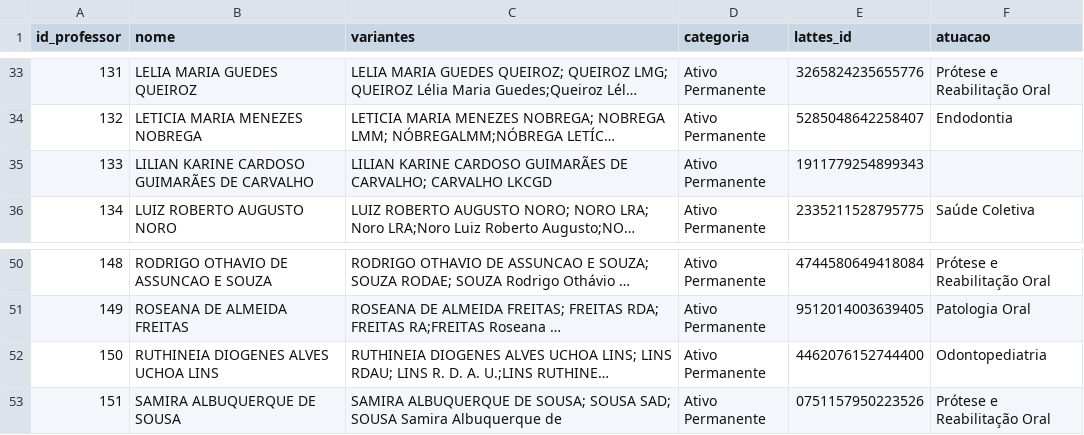
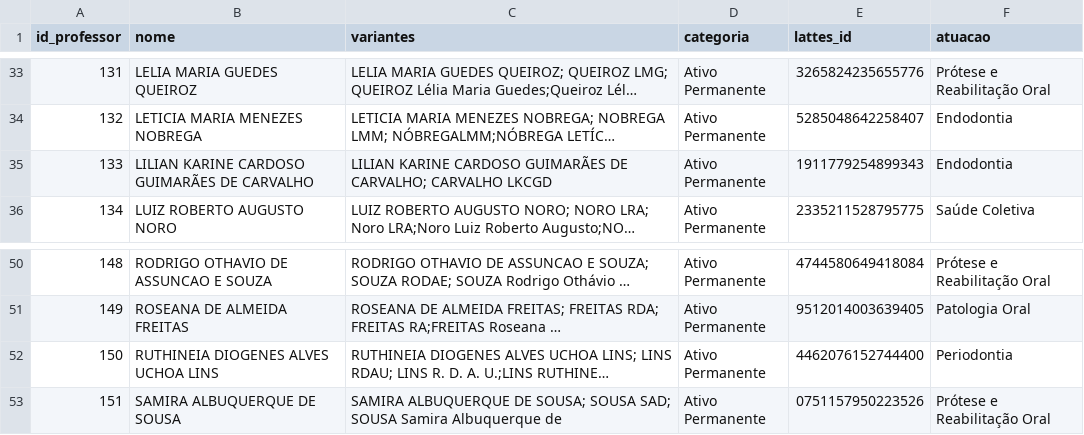
Before and after one commit to rdcar/OdontoPub, a CSV file: professores.csv, drawn as a sheet; only a part is shown, gaps mark what is left out; long unchanged cells end in …; the diff names each change by its address in the sheet, - before the commit and + after, or states it on an @@ line.

Commit message:
professores db update and minor pt-br corrections

```diff
--- a/professores.csv
+++ b/professores.csv
-F35 (atuacao): (empty)
+F35 (atuacao): Endodontia
-F52 (atuacao): Odontopediatria
+F52 (atuacao): Periodontia
```
Also changed, not shown: 1 other file.
